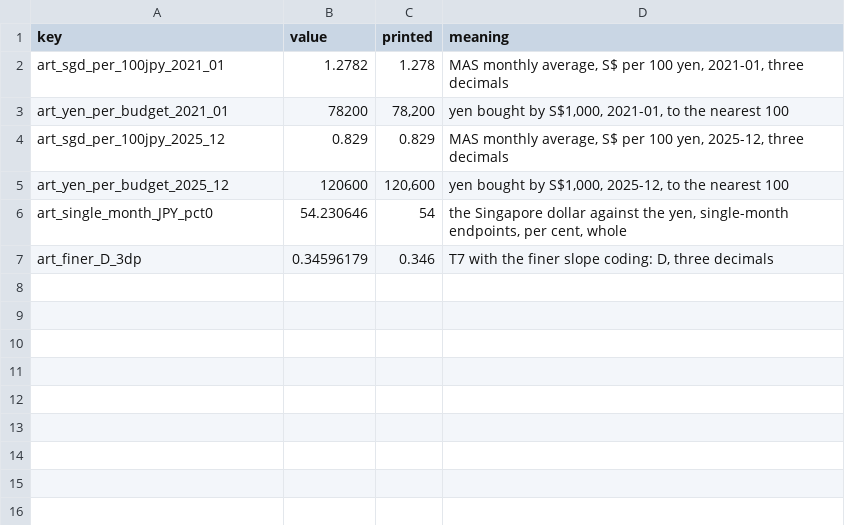
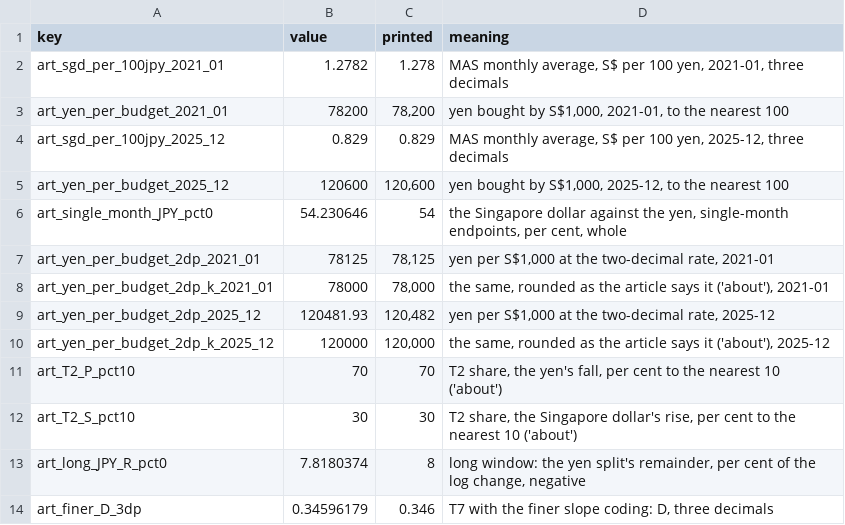
Before and after one commit to jacobbuildmodel/coe-analysis, a CSV file: sgd/out/review_article.csv, drawn as a sheet.

```diff
--- a/sgd/out/review_article.csv
+++ b/sgd/out/review_article.csv
@@ -6,2 +6,9 @@ art_yen_per_budget_2025_12,120600,"120,600","yen bought by S$1,000, 2025-12, to
 art_single_month_JPY_pct0,54.230646,54,"the Singapore dollar against the yen, single-month endpoints, per cent, whole"
+art_yen_per_budget_2dp_2021_01,78125,"78,125","yen per S$1,000 at the two-decimal rate, 2021-01"
+art_yen_per_budget_2dp_k_2021_01,78000,"78,000","the same, rounded as the article says it ('about'), 2021-01"
+art_yen_per_budget_2dp_2025_12,120481.93,"120,482","yen per S$1,000 at the two-decimal rate, 2025-12"
+art_yen_per_budget_2dp_k_2025_12,120000,"120,000","the same, rounded as the article says it ('about'), 2025-12"
+art_T2_P_pct10,70,70,"T2 share, the yen's fall, per cent to the nearest 10 ('about')"
+art_T2_S_pct10,30,30,"T2 share, the Singapore dollar's rise, per cent to the nearest 10 ('about')"
+art_long_JPY_R_pct0,7.8180374,8,"long window: the yen split's remainder, per cent of the log change, negative"
 art_finer_D_3dp,0.34596179,0.346,"T7 with the finer slope coding: D, three decimals"
```
Also changed, not shown: sgd/number_manifest.csv, sgd/out/review_a3_real.csv, 5 other files.
